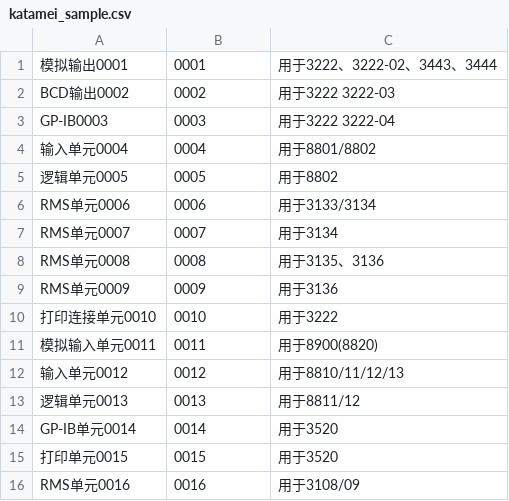
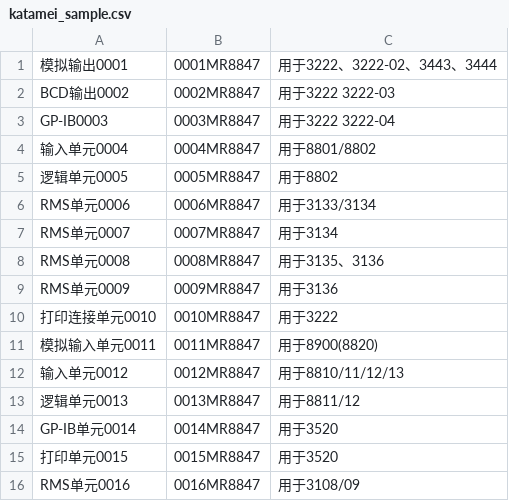
Before and after one commit to wenbo/responsive_mobile, a CSV file: doc/katamei_sample.csv, drawn as a sheet.

```diff
--- a/doc/katamei_sample.csv
+++ b/doc/katamei_sample.csv
@@ -1,16 +1,16 @@
-模拟输出0001,0001,用于3222、3222-02、3443、3444
-BCD输出0002,0002,用于3222 3222-03
-GP-IB0003,0003,用于3222 3222-04
-输入单元0004,0004,用于8801/8802
-逻辑单元0005,0005,用于8802
-RMS单元0006,0006,用于3133/3134
-RMS单元0007,0007,用于3134
-RMS单元0008,0008,用于3135、3136
-RMS单元0009,0009,用于3136
-打印连接单元0010,0010,用于3222
-模拟输入单元0011,0011,用于8900(8820)
-输入单元0012,0012,用于8810/11/12/13
-逻辑单元0013,0013,用于8811/12
-GP-IB单元0014,0014,用于3520
-打印单元0015,0015,用于3520
-RMS单元0016,0016,用于3108/09
+模拟输出0001,0001MR8847,用于3222、3222-02、3443、3444
+BCD输出0002,0002MR8847,用于3222 3222-03
+GP-IB0003,0003MR8847,用于3222 3222-04
+输入单元0004,0004MR8847,用于8801/8802
+逻辑单元0005,0005MR8847,用于8802
+RMS单元0006,0006MR8847,用于3133/3134
+RMS单元0007,0007MR8847,用于3134
+RMS单元0008,0008MR8847,用于3135、3136
+RMS单元0009,0009MR8847,用于3136
+打印连接单元0010,0010MR8847,用于3222
+模拟输入单元0011,0011MR8847,用于8900(8820)
+输入单元0012,0012MR8847,用于8810/11/12/13
+逻辑单元0013,0013MR8847,用于8811/12
+GP-IB单元0014,0014MR8847,用于3520
+打印单元0015,0015MR8847,用于3520
+RMS单元0016,0016MR8847,用于3108/09
```
Also changed, not shown: 13 other files.
